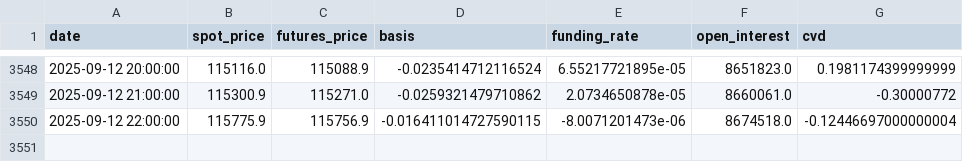
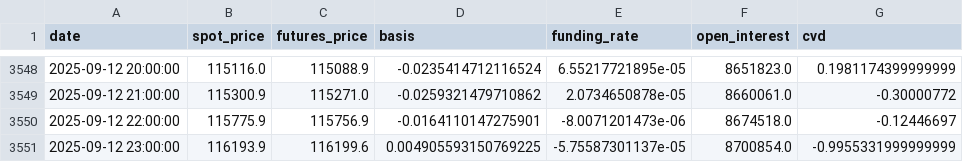
Before and after one commit to olzhas070701/BTC-Futures-Data, a CSV file: funding_basis_data.csv, drawn as a sheet; only a part is shown, gaps mark what is left out.

```diff
--- a/funding_basis_data.csv
+++ b/funding_basis_data.csv
@@ -3549,2 +3549,3 @@ date,spot_price,futures_price,basis,funding_rate,open_interest,cvd
 2025-09-12 21:00:00,115300.9,115271.0,-0.0259321479710862,2.0734650878e-05,8660061.0,-0.30000772
-2025-09-12 22:00:00,115775.9,115756.9,-0.016411014727590115,-8.0071201473e-06,8674518.0,-0.12446697000000004
+2025-09-12 22:00:00,115775.9,115756.9,-0.0164110147275901,-8.0071201473e-06,8674518.0,-0.12446697
+2025-09-12 23:00:00,116193.9,116199.6,0.004905593150769225,-5.75587301137e-05,8700854.0,-0.9955331999999999
```
